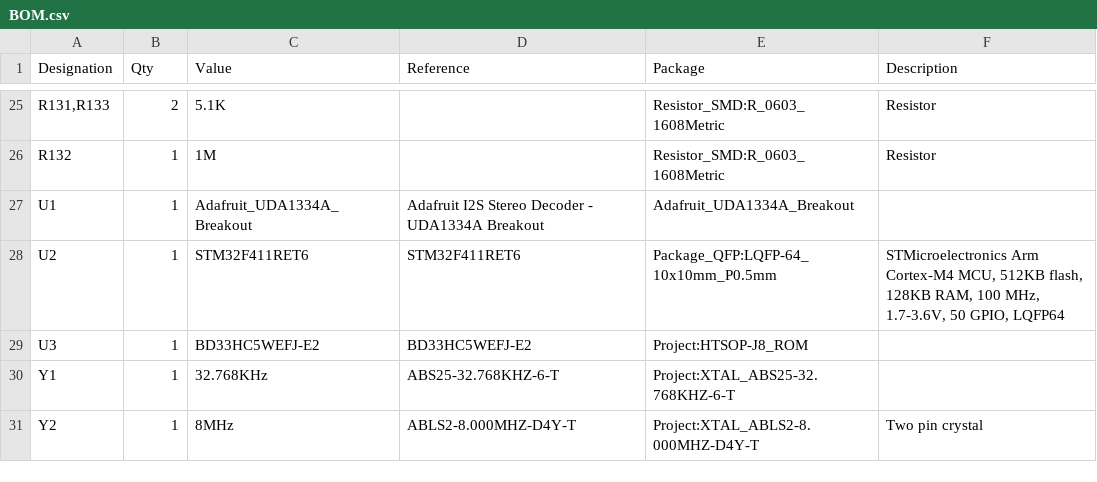
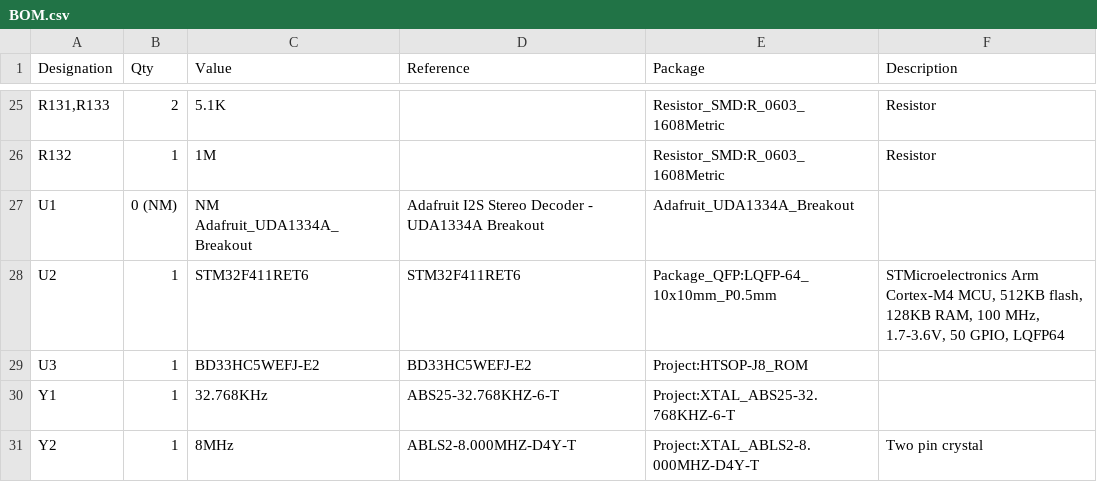
Before and after one commit to Benoit519/kicadProjetct, a CSV file: kicadProjects/0511/0511/dossier_fabrication/BOM.csv, drawn as a sheet; only a part is shown, gaps mark what is left out; the diff names each change by its address in the sheet, - before the commit and + after, or states it on an @@ line.

Commit message:
ajout NM adafruit uda1334a

```diff
--- a/kicadProjects/0511/0511/dossier_fabrication/BOM.csv
+++ b/kicadProjects/0511/0511/dossier_fabrication/BOM.csv
-B27 (Qty): 1
+B27 (Qty): 0 (NM)
-C27 (Value): Adafruit_UDA1334A_Breakout
+C27 (Value): NM Adafruit_UDA1334A_Breakout
```
